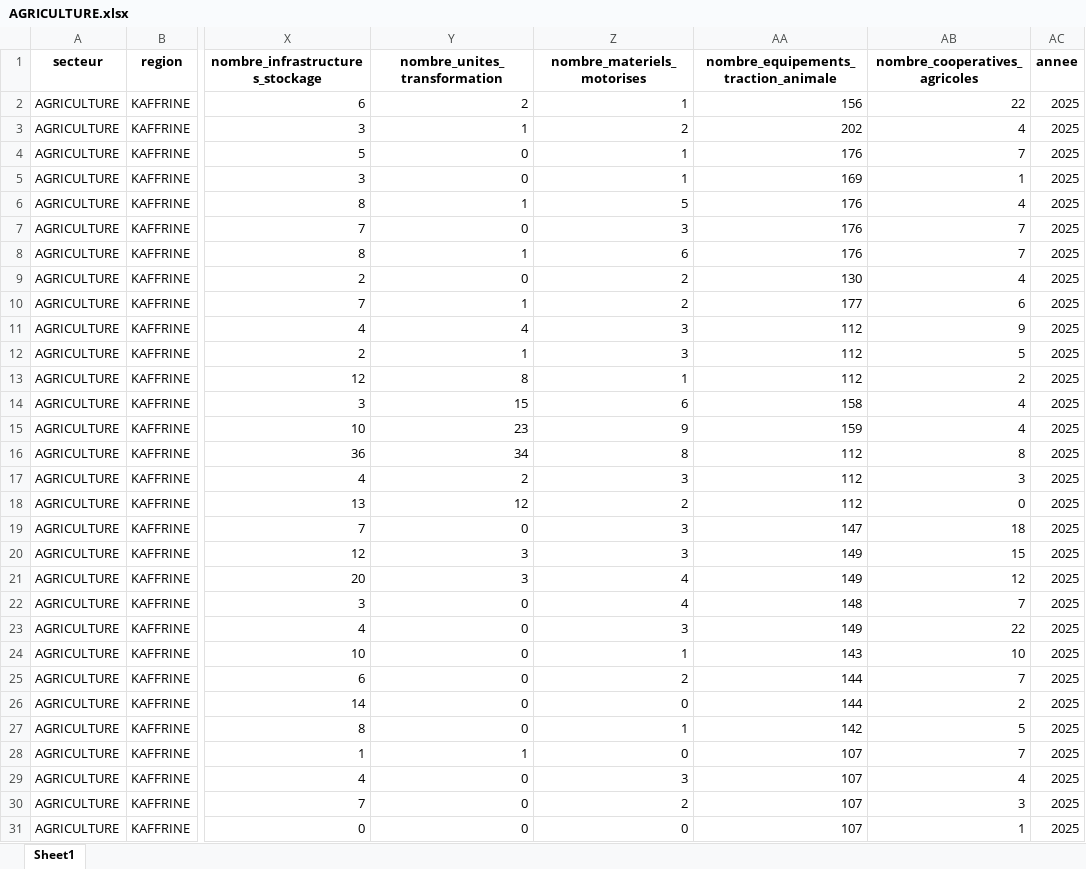
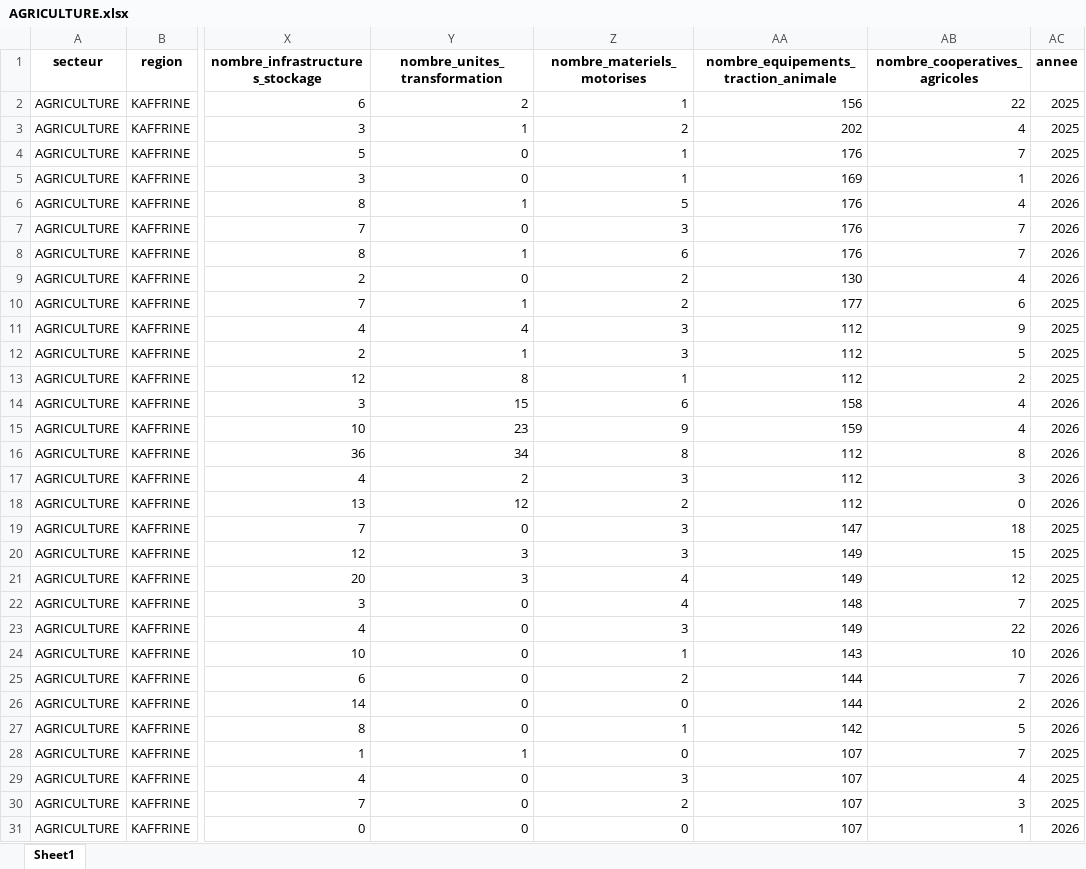
Before and after one commit to sekougit/dashboard_multi_sectoriel_kaffrine, an Excel workbook: data/AGRICULTURE.xlsx, sheet Sheet1, drawn as a sheet; only a part is shown, gaps mark what is left out; values as stored, in another font and other column widths than the file's, no borders; the diff covers the shown part only; the diff names each change by its address in the sheet, - before the commit and + after, or states it on an @@ line.

Commit message:
changement loader_data.py et agriculture.xlsx

```diff
--- a/data/AGRICULTURE.xlsx (sheet Sheet1)
+++ b/data/AGRICULTURE.xlsx (sheet Sheet1)
-AC5:AC9 (annee): 2025
+AC5:AC9 (annee): 2026
-AC14:AC18 (annee): 2025
+AC14:AC18 (annee): 2026
-AC23:AC27 (annee): 2025
+AC23:AC27 (annee): 2026
-AC31 (annee): 2025
+AC31 (annee): 2026
```
Also changed, not shown: 3 edited cells elsewhere in this sheet, 1 other file.
